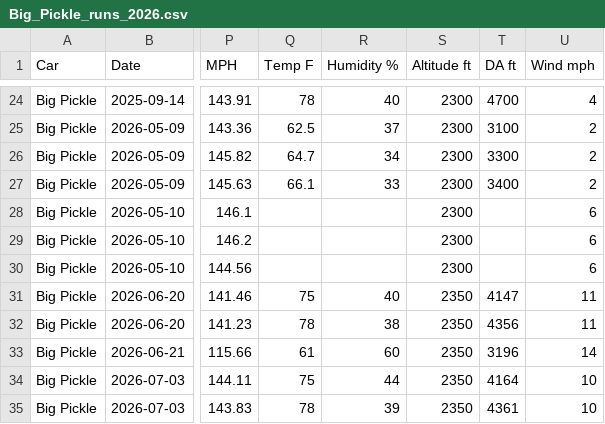
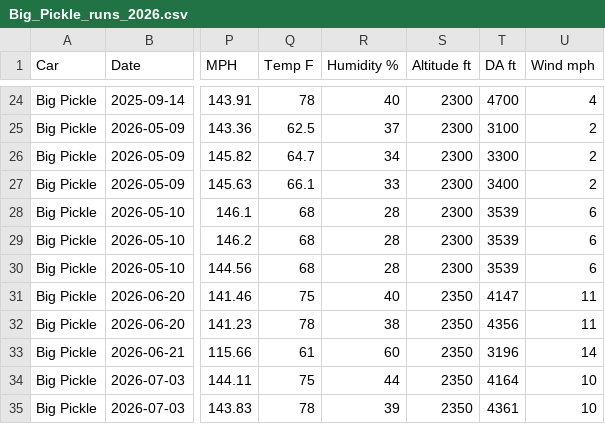
Before and after one commit to dfletch74/big-pickle-racing-tracker, a CSV file: data/Big_Pickle_runs_2026.csv, drawn as a sheet; only a part is shown, gaps mark what is left out; the diff names each change by its address in the sheet, - before the commit and + after, or states it on an @@ line.

Commit message:
Backfill temp/humidity/DA for the three 2026-05-10 RAD Torque runs (ERA5 archive, nearest hour 12:00 Edmonton: 68F, 28%; DA 3539 ft via the app density-altitude formula at 2300 ft elevation; blanks only, 9 cells)

```diff
--- a/data/Big_Pickle_runs_2026.csv
+++ b/data/Big_Pickle_runs_2026.csv
-Q28:Q30 (Temp F): (empty)
+Q28:Q30 (Temp F): 68
-R28:R30 (Humidity %): (empty)
+R28:R30 (Humidity %): 28
-T28:T30 (DA ft): (empty)
+T28:T30 (DA ft): 3539
```
